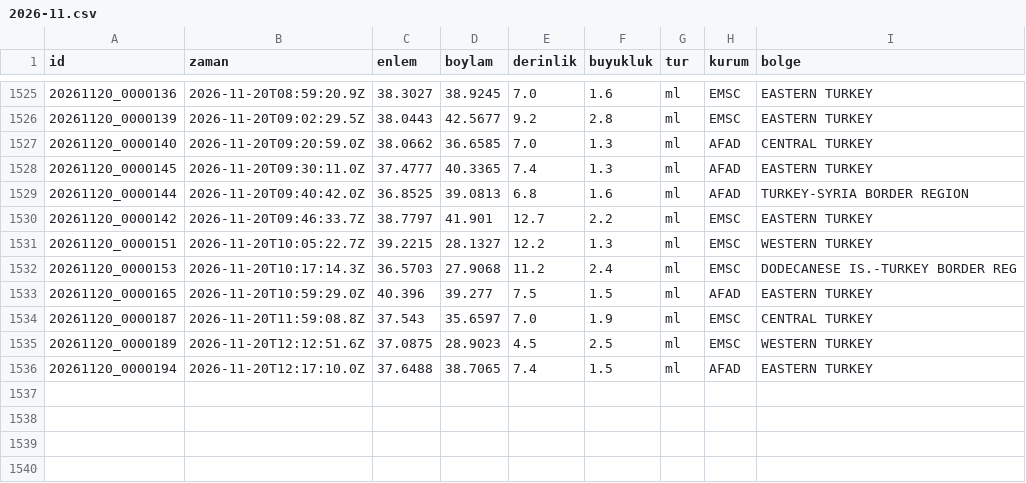
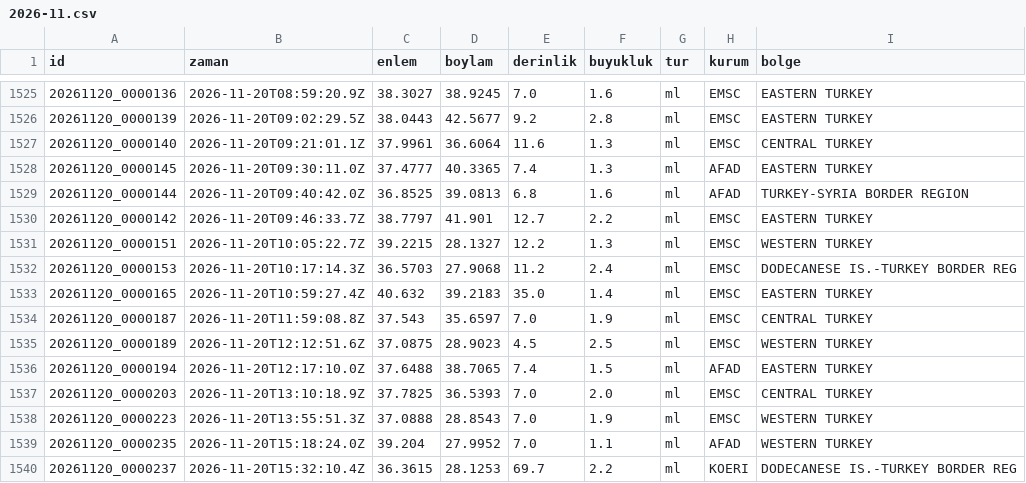
Before and after one commit to birtohum/turkiye-sallandi, a CSV file: veri/emsc/2026-11.csv, drawn as a sheet; only a part is shown, gaps mark what is left out.

```diff
--- a/veri/emsc/2026-11.csv
+++ b/veri/emsc/2026-11.csv
@@ -1526,3 +1526,3 @@ id,zaman,enlem,boylam,derinlik,buyukluk,tur,kurum,bolge
 20261120_0000139,2026-11-20T09:02:29.5Z,38.0443,42.5677,9.2,2.8,ml,EMSC,EASTERN TURKEY
-20261120_0000140,2026-11-20T09:20:59.0Z,38.0662,36.6585,7.0,1.3,ml,AFAD,CENTRAL TURKEY
+20261120_0000140,2026-11-20T09:21:01.1Z,37.9961,36.6064,11.6,1.3,ml,EMSC,CENTRAL TURKEY
 20261120_0000145,2026-11-20T09:30:11.0Z,37.4777,40.3365,7.4,1.3,ml,AFAD,EASTERN TURKEY
@@ -1532,3 +1532,3 @@ id,zaman,enlem,boylam,derinlik,buyukluk,tur,kurum,bolge
 20261120_0000153,2026-11-20T10:17:14.3Z,36.5703,27.9068,11.2,2.4,ml,EMSC,DODECANESE IS.-TURKEY BORDER REG
-20261120_0000165,2026-11-20T10:59:29.0Z,40.396,39.277,7.5,1.5,ml,AFAD,EASTERN TURKEY
+20261120_0000165,2026-11-20T10:59:27.4Z,40.632,39.2183,35.0,1.4,ml,EMSC,EASTERN TURKEY
 20261120_0000187,2026-11-20T11:59:08.8Z,37.543,35.6597,7.0,1.9,ml,EMSC,CENTRAL TURKEY
@@ -1536 +1536,5 @@ id,zaman,enlem,boylam,derinlik,buyukluk,tur,kurum,bolge
 20261120_0000194,2026-11-20T12:17:10.0Z,37.6488,38.7065,7.4,1.5,ml,AFAD,EASTERN TURKEY
+20261120_0000203,2026-11-20T13:10:18.9Z,37.7825,36.5393,7.0,2.0,ml,EMSC,CENTRAL TURKEY
+20261120_0000223,2026-11-20T13:55:51.3Z,37.0888,28.8543,7.0,1.9,ml,EMSC,WESTERN TURKEY
+20261120_0000235,2026-11-20T15:18:24.0Z,39.204,27.9952,7.0,1.1,ml,AFAD,WESTERN TURKEY
+20261120_0000237,2026-11-20T15:32:10.4Z,36.3615,28.1253,69.7,2.2,ml,KOERI,DODECANESE IS.-TURKEY BORDER REG
```
Also changed, not shown: 3 other files.
